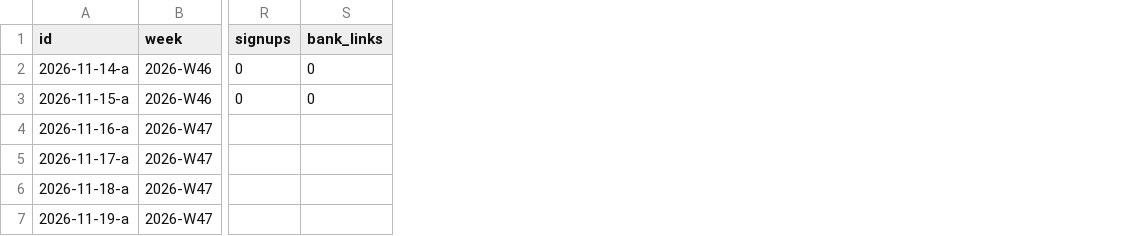
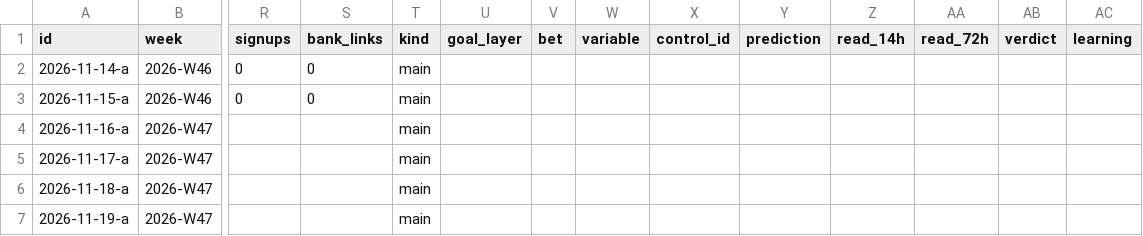
Before and after one commit to DivvyUpp/divvyupp-media, a CSV file: experiment-log.csv, drawn as a sheet; only a part is shown, gaps mark what is left out; the diff names each change by its address in the sheet, - before the commit and + after, or states it on an @@ line.

```diff
--- a/experiment-log.csv
+++ b/experiment-log.csv
+column T (kind), rows 2-7: all main
+column U (goal_layer), empty
+column V (bet), empty
+column W (variable), empty
+column X (control_id), empty
+column Y (prediction), empty
+column Z (read_14h), empty
+column AA (read_72h), empty
+column AB (verdict), empty
+column AC (learning), empty
```
Also changed, not shown: 9 other files.
